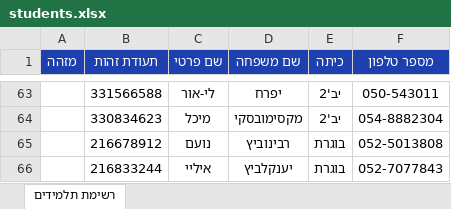
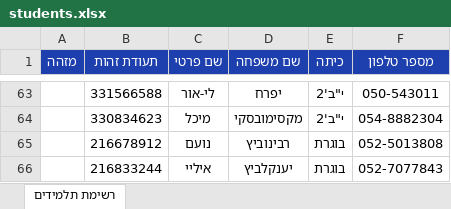
Before and after one commit to ShlomiAlg/SchoolApp, an Excel workbook: students.xlsx, sheet רשימת תלמידים, drawn as a sheet; only a part is shown, gaps mark what is left out; values as stored, in another font and other column widths than the file's, no borders; the diff covers the shown part only; the diff names each change by its address in the sheet, - before the commit and + after, or states it on an @@ line.

```diff
--- a/students.xlsx (sheet רשימת תלמידים)
+++ b/students.xlsx (sheet רשימת תלמידים)
-E63:E64 (כיתה): יב'2
+E63:E64 (כיתה): י"ב'2
```
Also changed, not shown: 27 edited cells elsewhere in this sheet, 1 other file.
